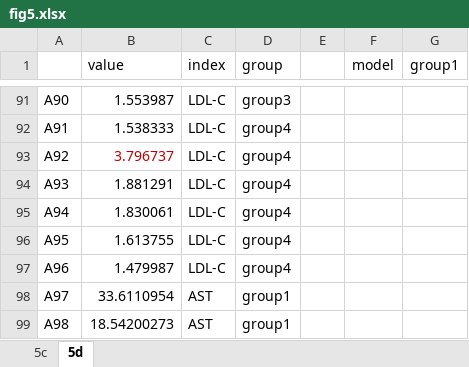
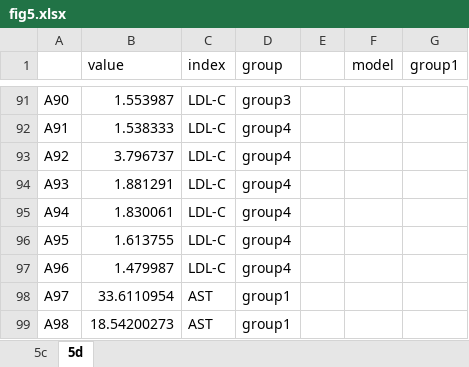
Before and after one commit to hola1219/Host-Mediated_Probiotic_Optimization_for_NAFLD, an Excel workbook: fig5.xlsx, sheet 5d, drawn as a sheet; only a part is shown, gaps mark what is left out; values as stored, in another font and other column widths than the file's, no borders; the diff names each change by its address in the sheet, - before the commit and + after, or states it on an @@ line.

```diff
--- a/fig5.xlsx (sheet 5d)
+++ b/fig5.xlsx (sheet 5d)
-B93 text colour: #C00000
+B93 text colour: black
```
Also changed, not shown: fig6.xlsx.
